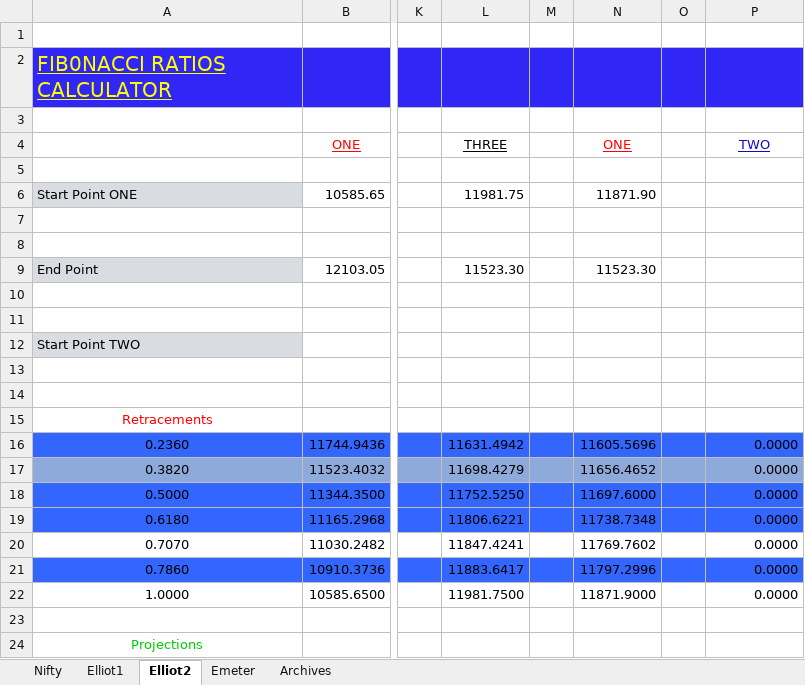
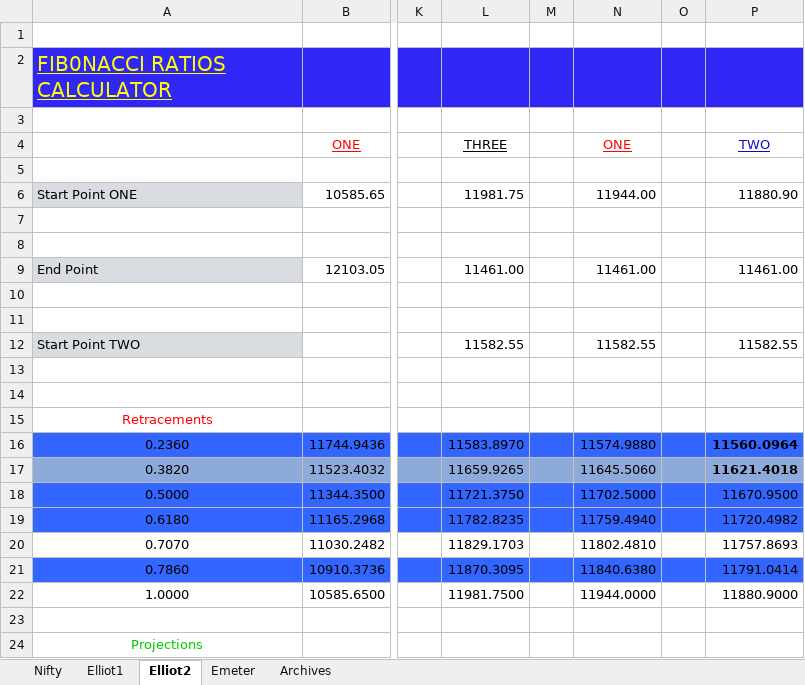
Before and after one commit to anbumaran/stocks, an Excel workbook: Pivots.xlsx, sheet Elliot2, drawn as a sheet; only a part is shown, gaps mark what is left out; values as stored, in another font and other column widths than the file's, no borders; the diff covers the shown part only; the diff names each change by its address in the sheet, - before the commit and + after, or states it on an @@ line.

```diff
--- a/Pivots.xlsx (sheet Elliot2)
+++ b/Pivots.xlsx (sheet Elliot2)
-N6: 11871.90
+N6: 11944.00
-P6: (empty)
+P6: 11880.90
-L9: 11523.30
+L9: 11461.00
-N9: 11523.30
+N9: 11461.00
-P9: (empty)
+P9: 11461.00
-L12: (empty)
+L12: 11582.55
-N12: (empty)
+N12: 11582.55
-P12: (empty)
+P12: 11582.55
-L16: 11631.4942
+L16: 11583.8970
-N16: 11605.5696
+N16: 11574.9880
-P16: 0.0000
+P16: 11560.0964
-P16:P17 bold: off
+P16:P17 bold: on
-L17: 11698.4279
+L17: 11659.9265
-N17: 11656.4652
+N17: 11645.5060
-P17: 0.0000
+P17: 11621.4018
-L18: 11752.5250
+L18: 11721.3750
-N18: 11697.6000
+N18: 11702.5000
-P18: 0.0000
+P18: 11670.9500
-L19: 11806.6221
+L19: 11782.8235
-N19: 11738.7348
+N19: 11759.4940
-P19: 0.0000
+P19: 11720.4982
-L20: 11847.4241
+L20: 11829.1703
-N20: 11769.7602
+N20: 11802.4810
-P20: 0.0000
+P20: 11757.8693
-L21: 11883.6417
+L21: 11870.3095
-N21: 11797.2996
+N21: 11840.6380
-P21: 0.0000
+P21: 11791.0414
-N22: 11871.9000
+N22: 11944.0000
-P22: 0.0000
+P22: 11880.9000
```
Also changed, not shown: 78 edited cells and cell formats elsewhere in this sheet, sheet Nifty, formulas that keep their value, hidden cells.
